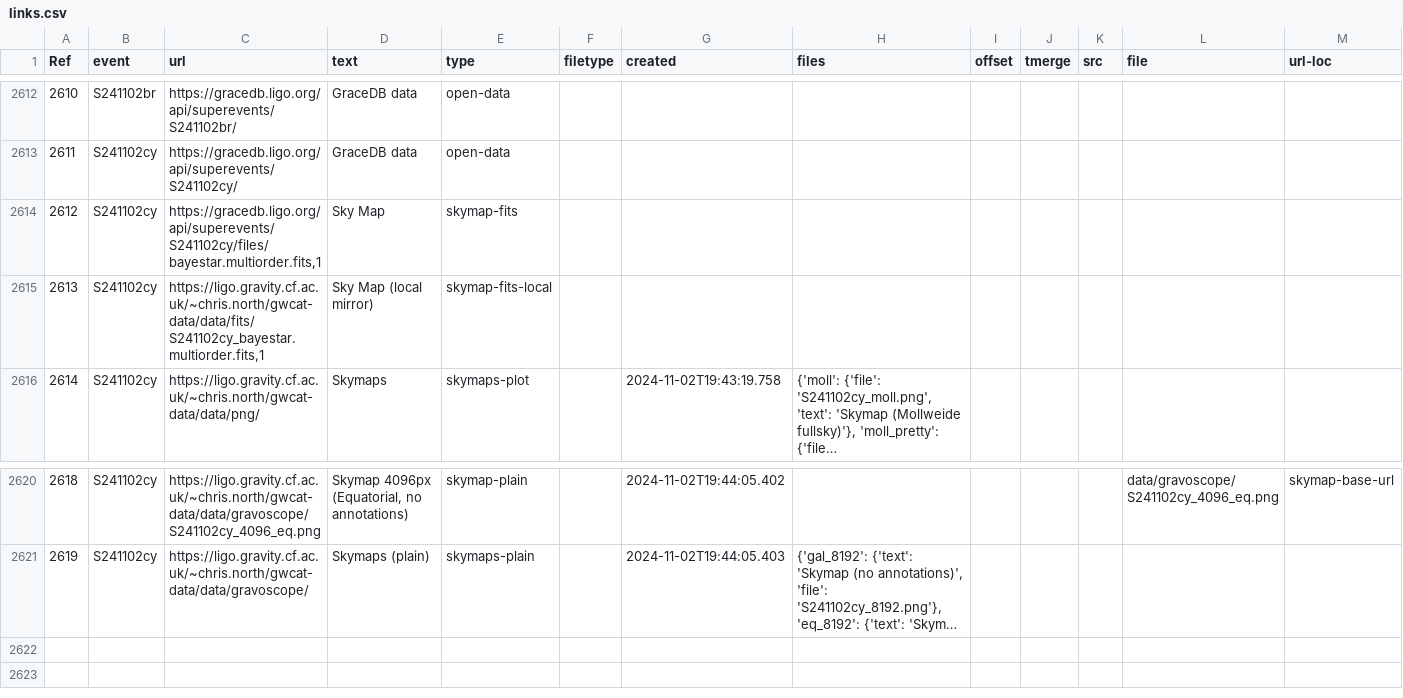
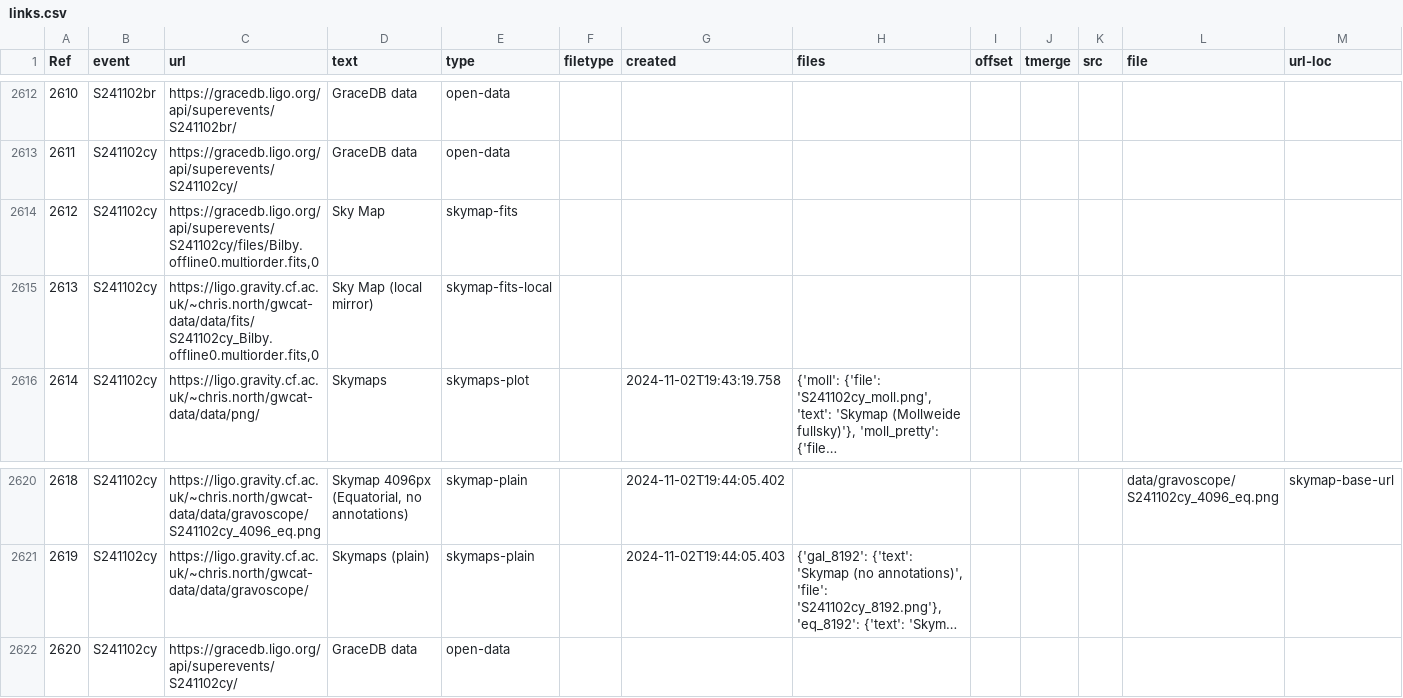
Before and after one commit to cardiffgravity/gwcat-data, a CSV file: docs/data/links.csv, drawn as a sheet; only a part is shown, gaps mark what is left out; long unchanged cells end in …; the diff names each change by its address in the sheet, - before the commit and + after, or states it on an @@ line.

Commit message:
data updated 2024-11-03_22:05:01_GMT (60 days)

```diff
--- a/docs/data/links.csv
+++ b/docs/data/links.csv
-C2614 (url): https://gracedb.ligo.org/api/superevents/S241102cy/files/bayestar.multiorder.fits,1
+C2614 (url): https://gracedb.ligo.org/api/superevents/S241102cy/files/Bilby.offline0.multiorder.fits,0
-C2615 (url): https://ligo.gravity.cf.ac.uk/~chris.north/gwcat-data/data/fits/S241102cy_bayestar.multiorder.fits,1
+C2615 (url): https://ligo.gravity.cf.ac.uk/~chris.north/gwcat-data/data/fits/S241102cy_Bilby.offline0.multiorder.fits,0
+row 2622: 2620 | S241102cy | https://gracedb.ligo.org/api/superevents/S241102cy/ | GraceDB data | open-data
```
Also changed, not shown: docs/data/gwosc_gracedb.csv, 11 other files.
